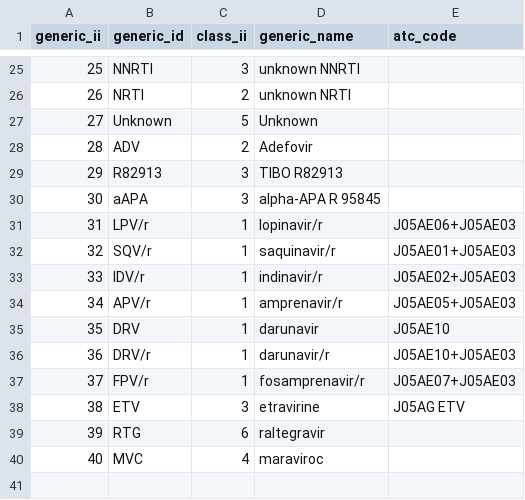
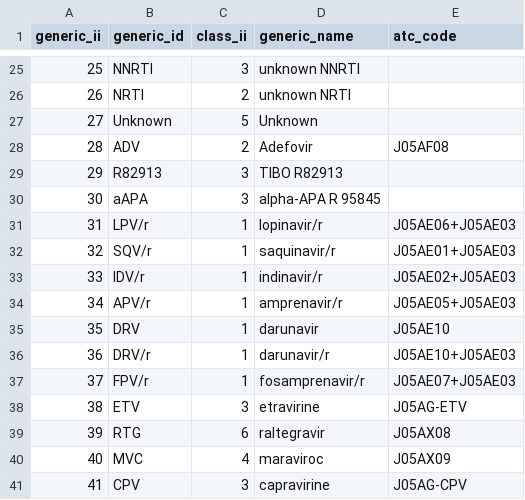
Before and after one commit to hivdb/regadb, a CSV file: regadb-install/drugs-csv/drug_generic.csv, drawn as a sheet; only a part is shown, gaps mark what is left out.

Commit message:
added capravirine added some atc codes

```diff
--- a/regadb-install/drugs-csv/drug_generic.csv
+++ b/regadb-install/drugs-csv/drug_generic.csv
@@ -27,3 +27,3 @@ generic_ii,generic_id,class_ii,generic_name,atc_code
 27,Unknown,5,Unknown,
-28,ADV,2,Adefovir,
+28,ADV,2,Adefovir,J05AF08
 29,R82913,3,TIBO R82913,
@@ -37,4 +37,5 @@ generic_ii,generic_id,class_ii,generic_name,atc_code
 37,FPV/r,1,fosamprenavir/r,J05AE07+J05AE03
-38,ETV,3,etravirine,J05AG ETV
-39,RTG,6,raltegravir,
-40,MVC,4,maraviroc,
+38,ETV,3,etravirine,J05AG-ETV
+39,RTG,6,raltegravir,J05AX08
+40,MVC,4,maraviroc,J05AX09
+41,CPV,3,capravirine,J05AG-CPV
```
